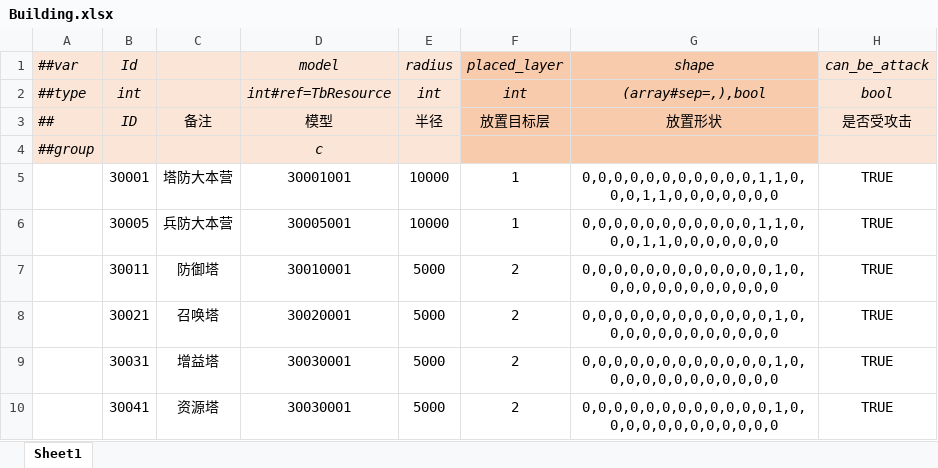
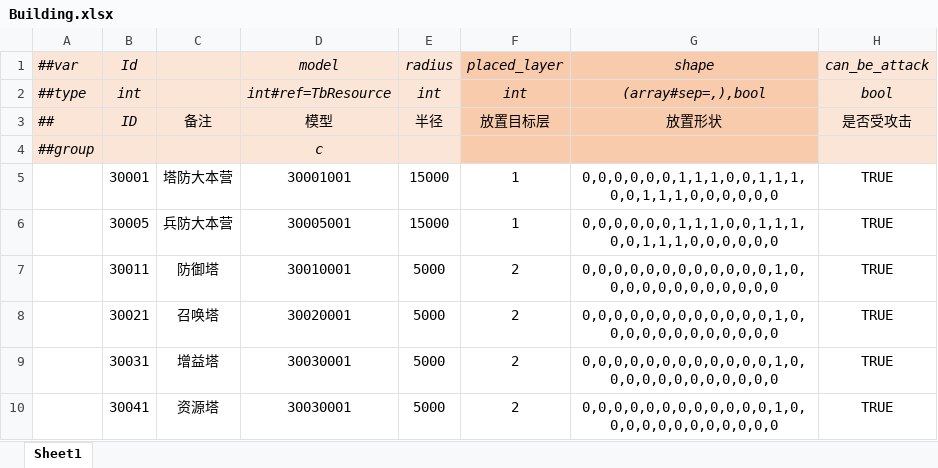
Before and after one commit to alsostone/com.stone.et8, an Excel workbook: Unity/Assets/Config/Excel/Datas/Unit/Building.xlsx, sheet Sheet1, drawn as a sheet; only a part is shown; values as stored, in another font and other column widths than the file's, no borders; the diff names each change by its address in the sheet, - before the commit and + after, or states it on an @@ line.

```diff
--- a/Unity/Assets/Config/Excel/Datas/Unit/Building.xlsx (sheet Sheet1)
+++ b/Unity/Assets/Config/Excel/Datas/Unit/Building.xlsx (sheet Sheet1)
-E5:E6: 10000
+E5:E6: 15000
-G5:G6: 0,0,0,0,0,0,0,0,0,0,0,1,1,0,0,0,1,1,0,0,0,0,0,0,0
+G5:G6: 0,0,0,0,0,0,1,1,1,0,0,1,1,1,0,0,1,1,1,0,0,0,0,0,0
```
Also changed, not shown: 16 other files.
